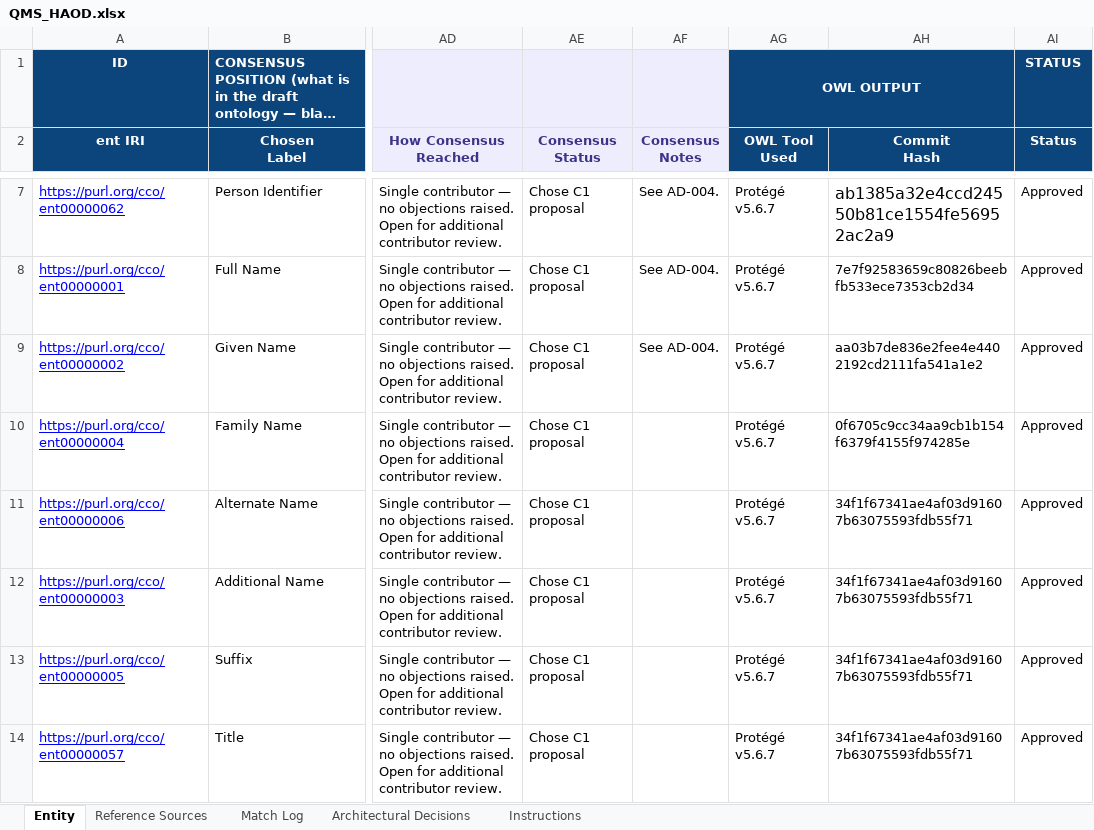
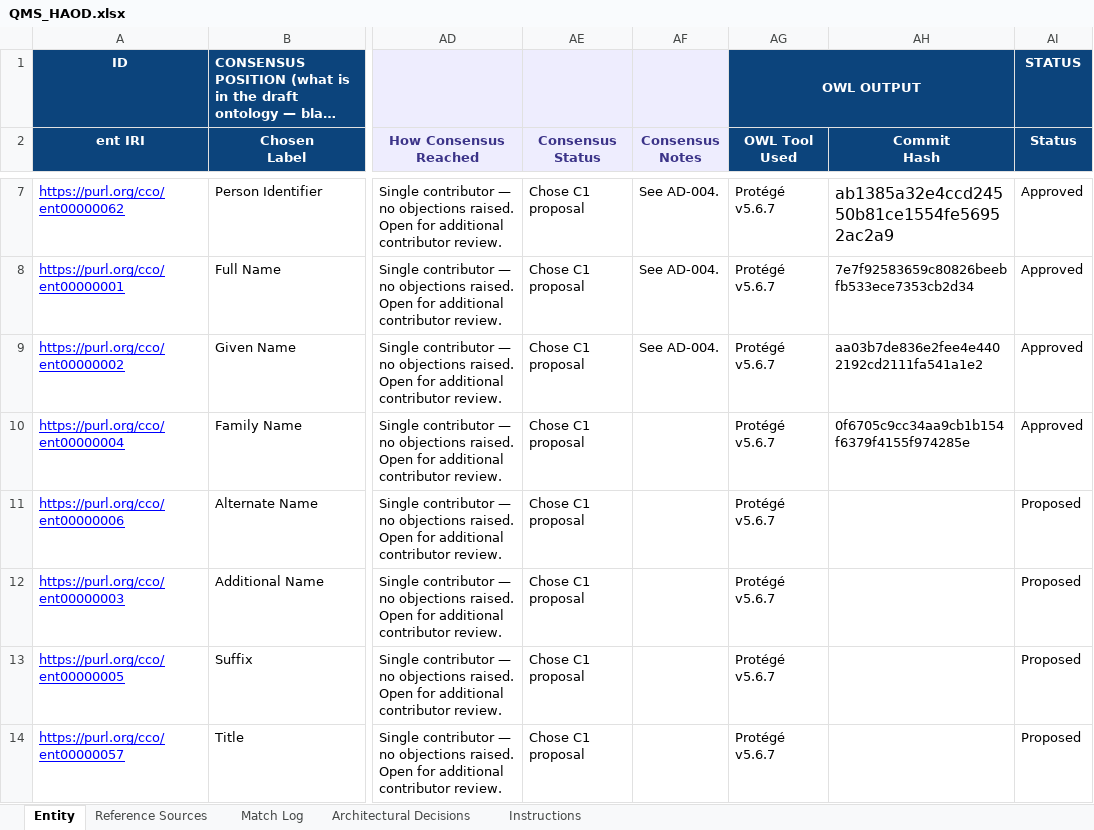
Before and after one commit to cco-domains/cco-domains, an Excel workbook: qms/QMS_HAOD.xlsx, sheet Entity, drawn as a sheet; only a part is shown, gaps mark what is left out; long unchanged cells end in …; values as stored, in another font and other column widths than the file's, no borders; the diff covers the shown part only; the diff names each change by its address in the sheet, - before the commit and + after, or states it on an @@ line.

```diff
--- a/qms/QMS_HAOD.xlsx (sheet Entity)
+++ b/qms/QMS_HAOD.xlsx (sheet Entity)
-AH11:AH14 (Commit Hash): 34f1f67341ae4af03d91607b63075593fdb55f71
+AH11:AH14 (Commit Hash): (empty)
-AI11:AI14 (Status): Approved
+AI11:AI14 (Status): Proposed
```
Also changed, not shown: 2 added rows and 2 edited cells elsewhere in this sheet, sheet Reference Sources, qms/CCO-Domains-IRI-Registry.xlsx.
